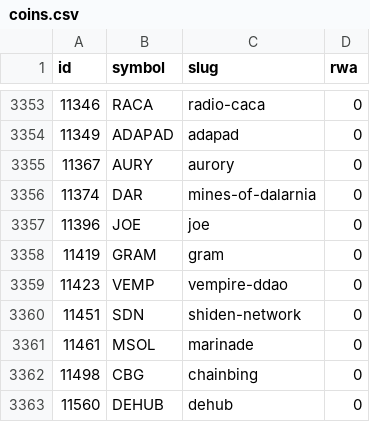
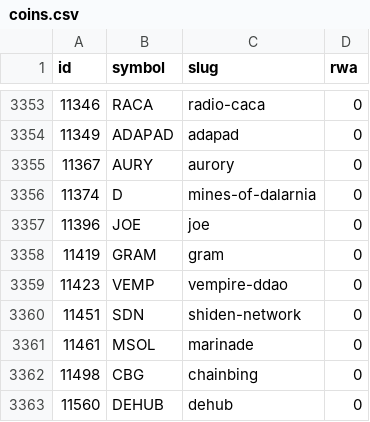
Before and after one commit to alphalineresearch/alphaline-charts, a CSV file: data/breadth/coins.csv, drawn as a sheet; only a part is shown, gaps mark what is left out; the diff covers the shown part only.

```diff
--- a/data/breadth/coins.csv
+++ b/data/breadth/coins.csv
@@ -3355,3 +3355,3 @@ id,symbol,slug,rwa
 11367,AURY,aurory,0
-11374,DAR,mines-of-dalarnia,0
+11374,D,mines-of-dalarnia,0
 11396,JOE,joe,0
```
Also changed, not shown: 6 added rows elsewhere in this file, data/eth_rwa/nav_prices.csv, data/eth_rwa/supply.csv, 52 other files.
